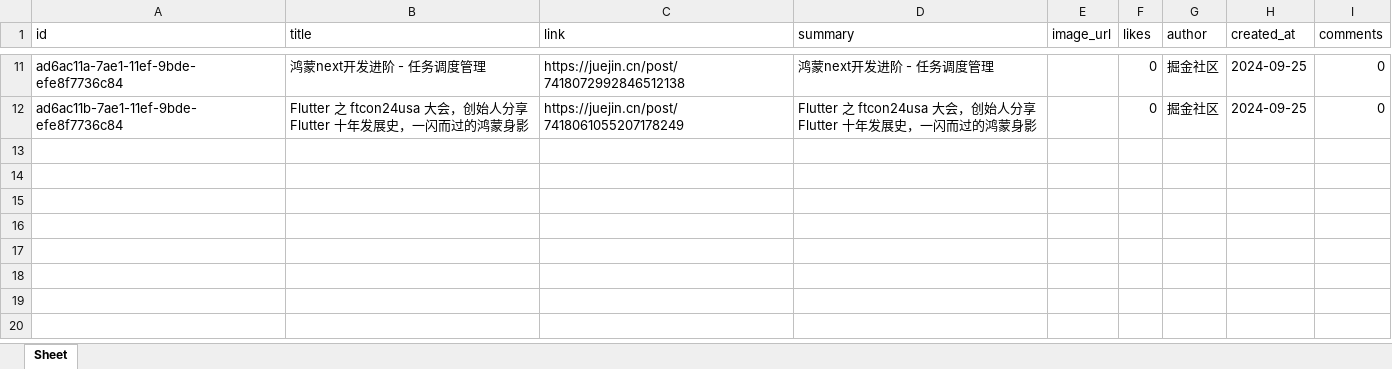
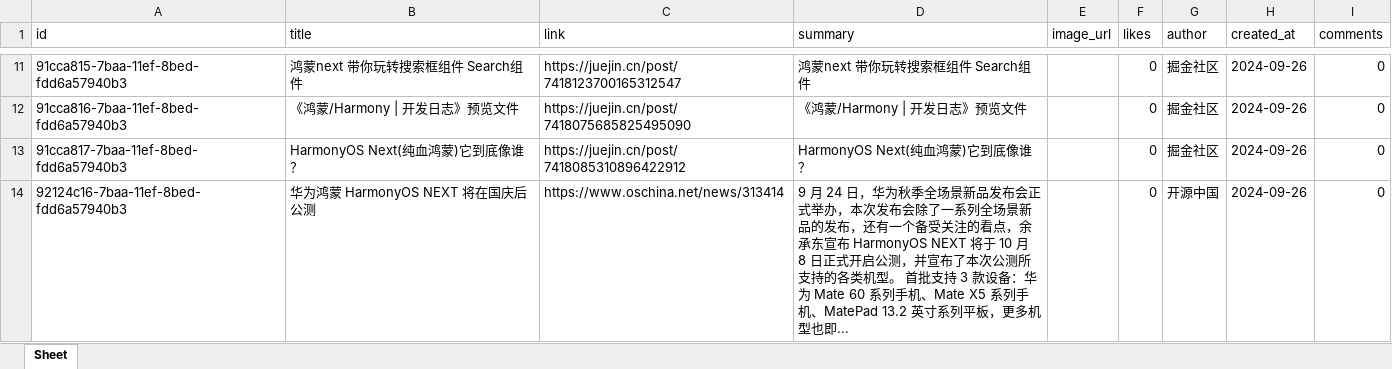
Before and after one commit to xiongbo2089/yarb-backup, an Excel workbook: today.xlsx, sheet Sheet, drawn as a sheet; only a part is shown, gaps mark what is left out; values as stored, in another font and other column widths than the file's, no borders; the diff covers the shown part only; the diff names each change by its address in the sheet, - before the commit and + after, or states it on an @@ line.

```diff
--- a/today.xlsx (sheet Sheet)
+++ b/today.xlsx (sheet Sheet)
-A11 (id): ad6ac11a-7ae1-11ef-9bde-efe8f7736c84
+A11 (id): 91cca815-7baa-11ef-8bed-fdd6a57940b3
-B11 (title): 鸿蒙next开发进阶 - 任务调度管理
+B11 (title): 鸿蒙next 带你玩转搜索框组件 Search组件
-C11 (link): https://juejin.cn/post/7418072992846512138
+C11 (link): https://juejin.cn/post/7418123700165312547
-D11 (summary): 鸿蒙next开发进阶 - 任务调度管理
+D11 (summary): 鸿蒙next 带你玩转搜索框组件 Search组件
-H11:H12 (created_at): 2024-09-25
+H11:H12 (created_at): 2024-09-26
-A12 (id): ad6ac11b-7ae1-11ef-9bde-efe8f7736c84
+A12 (id): 91cca816-7baa-11ef-8bed-fdd6a57940b3
-B12 (title): Flutter 之 ftcon24usa 大会，创始人分享 Flutter 十年发展史，一闪而过的鸿蒙身影
+B12 (title): 《鸿蒙/Harmony | 开发日志》预览文件
-C12 (link): https://juejin.cn/post/7418061055207178249
+C12 (link): https://juejin.cn/post/7418075685825495090
-D12 (summary): Flutter 之 ftcon24usa 大会，创始人分享 Flutter 十年发展史，一闪而过的鸿蒙身影
+D12 (summary): 《鸿蒙/Harmony | 开发日志》预览文件
+row 13: 91cca817-7baa-11ef-8bed-fdd6a57940b3 | HarmonyOS Next(纯血鸿蒙)它到底像谁？ | https://juejin.cn/post/7418085310896422912 | HarmonyOS Next(纯血鸿蒙)它到底像谁？ |  | 0 | 掘金社区 | 2024-09-26 | 0
+row 14: 92124c16-7baa-11ef-8bed-fdd6a57940b3 | 华为鸿蒙 HarmonyOS NEXT 将在国庆后公测 | https://www.oschina.net/news/313414 | 9 月 24 日，华为秋季全场景新品发布会正式举办，本次发布会除了一系列全场景新品的发布，还有一个备受关注的看点，余承东宣布 HarmonyOS NEXT 将于 10 月 8 日正式开启公测，并宣布了本次公测所支持的各类机型。 首批支持 3 款设备：华为 Mate 60 系列手机、Mate X5 系列手机、MatePad 13.2 英寸系列平板，更多机型也即... |  | 0 | 开源中国 | 2024-09-26 | 0
```
Also changed, not shown: 5 added rows, 5 removed rows and 23 edited cells elsewhere in this sheet, 1 other file.
